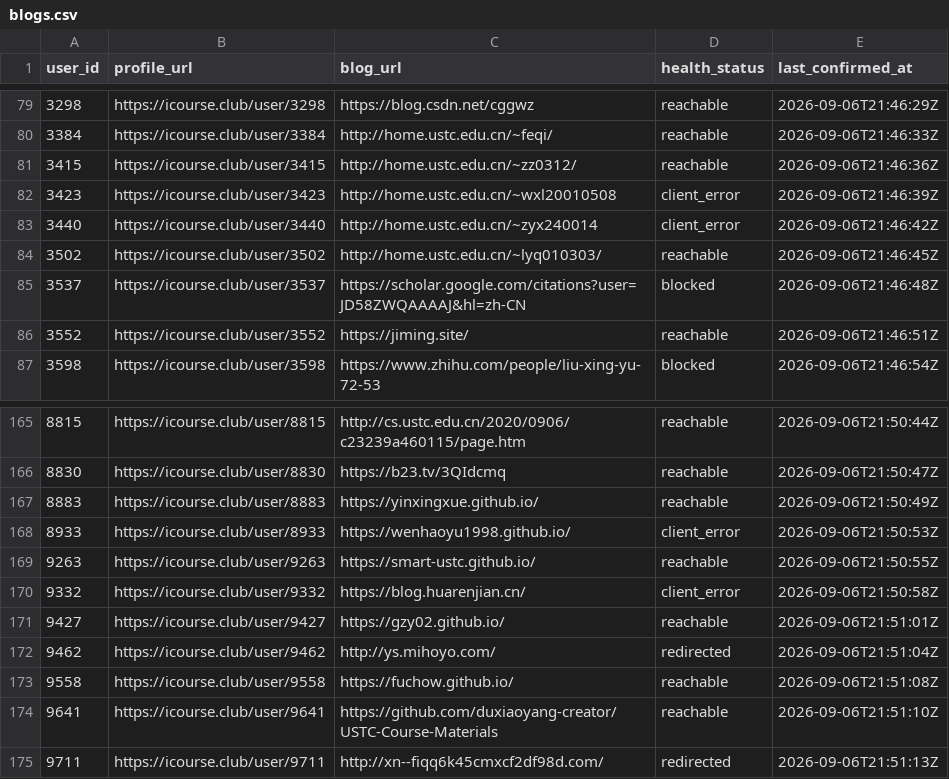
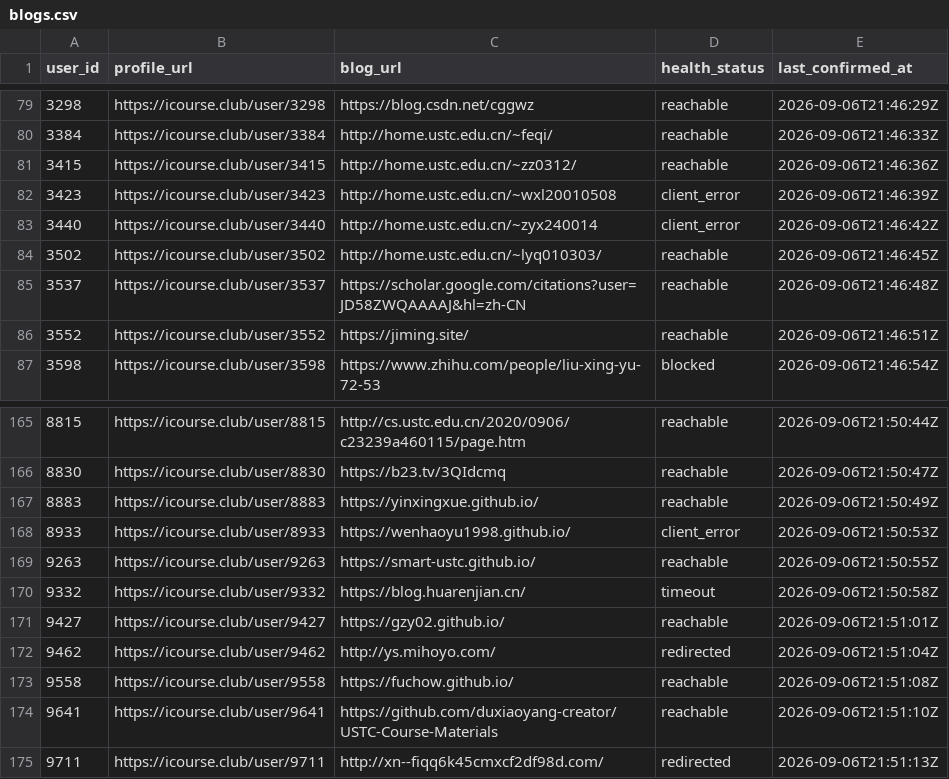
Before and after one commit to Stardust-math/icourse-blog-index, a CSV file: data/blogs.csv, drawn as a sheet; only a part is shown, gaps mark what is left out.

```diff
--- a/data/blogs.csv
+++ b/data/blogs.csv
@@ -84,3 +84,3 @@ user_id,profile_url,blog_url,health_status,last_confirmed_at
 3502,https://icourse.club/user/3502,http://home.ustc.edu.cn/~lyq010303/,reachable,2026-09-06T21:46:45Z
-3537,https://icourse.club/user/3537,https://scholar.google.com/citations?user=JD58ZWQAAAAJ&hl=zh-CN,blocked,2026-09-06T21:46:48Z
+3537,https://icourse.club/user/3537,https://scholar.google.com/citations?user=JD58ZWQAAAAJ&hl=zh-CN,reachable,2026-09-06T21:46:48Z
 3552,https://icourse.club/user/3552,https://jiming.site/,reachable,2026-09-06T21:46:51Z
@@ -169,3 +169,3 @@ user_id,profile_url,blog_url,health_status,last_confirmed_at
 9263,https://icourse.club/user/9263,https://smart-ustc.github.io/,reachable,2026-09-06T21:50:55Z
-9332,https://icourse.club/user/9332,https://blog.huarenjian.cn/,client_error,2026-09-06T21:50:58Z
+9332,https://icourse.club/user/9332,https://blog.huarenjian.cn/,timeout,2026-09-06T21:50:58Z
 9427,https://icourse.club/user/9427,https://gzy02.github.io/,reachable,2026-09-06T21:51:01Z
```
Also changed, not shown: 18 other files.
